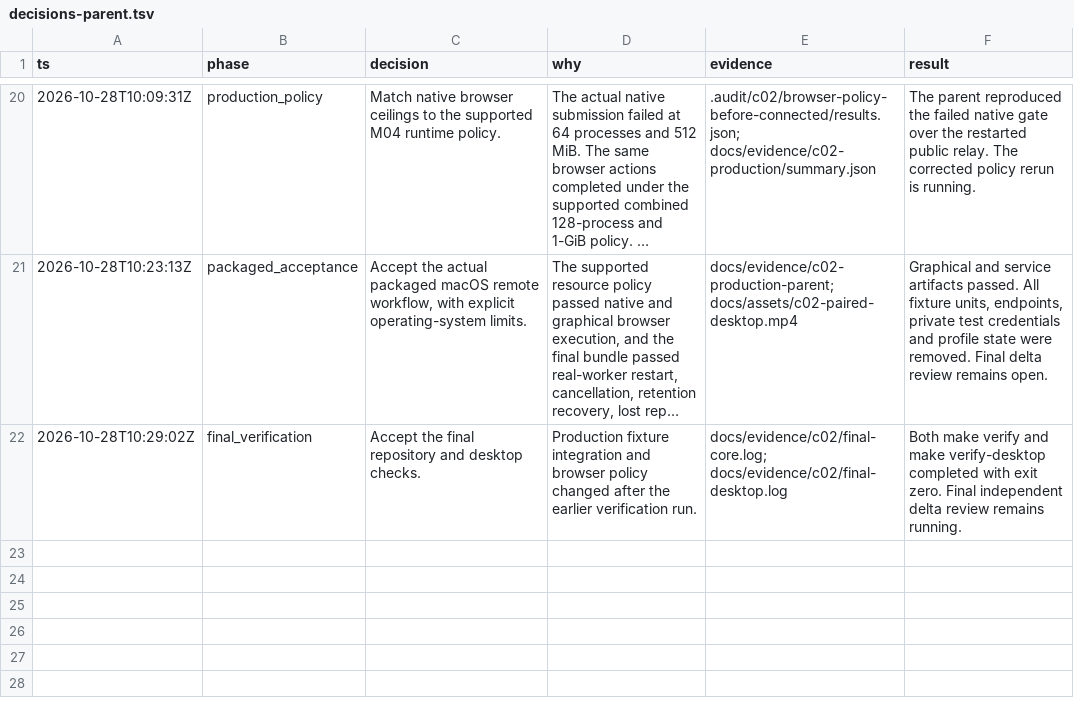
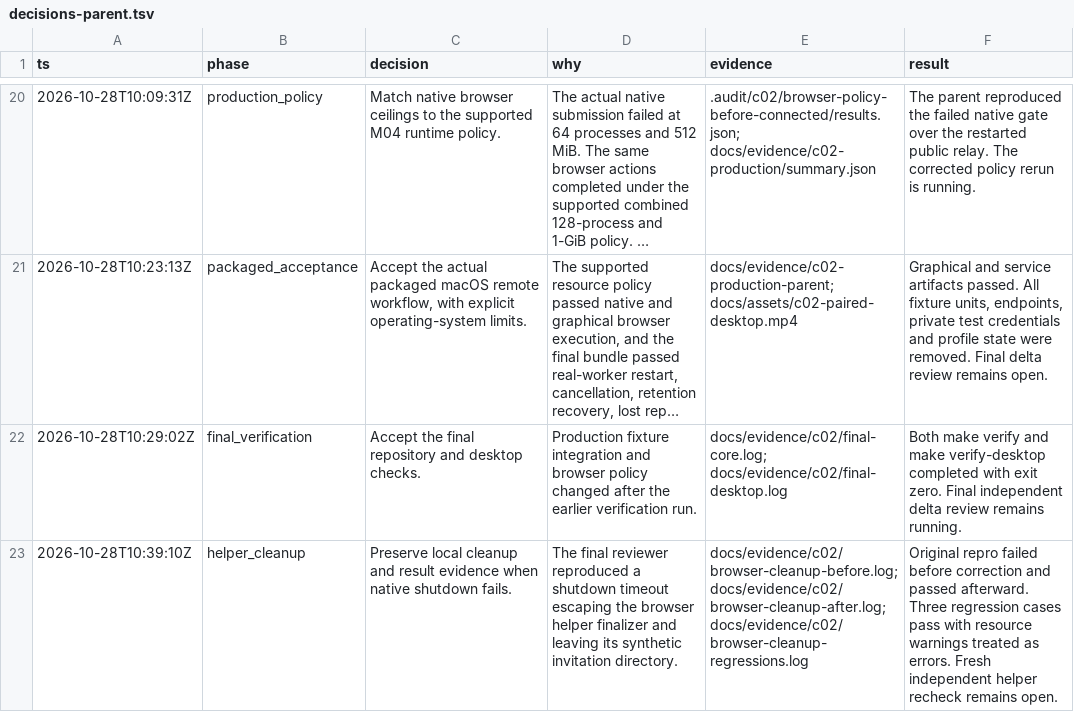
Before and after one commit to ImNallen/Botstral, a TSV file: docs/evidence/c02/decisions-parent.tsv, drawn as a sheet; only a part is shown, gaps mark what is left out; long unchanged cells end in …; the diff names each change by its address in the sheet, - before the commit and + after, or states it on an @@ line.

Commit message:
docs(test): record browser cleanup correction and review

```diff
--- a/docs/evidence/c02/decisions-parent.tsv
+++ b/docs/evidence/c02/decisions-parent.tsv
+row 23: 2026-10-28T10:39:10Z | helper_cleanup | Preserve local cleanup and result evidence when native shutdown fails. | The final reviewer reproduced a shutdown timeout escaping the browser helper finalizer and leaving its synthetic invitation directory. | docs/evidence/c02/browser-cleanup-before.log; docs/evidence/c02/browser-cleanup-after.log; docs/evidence/c02/browser-cleanup-regressions.log | Original repro failed before correction and passed afterward. Three regression cases pass with resource warnings treated as errors. Fresh independent helper recheck remains open.
```
Also changed, not shown: 9 other files.
